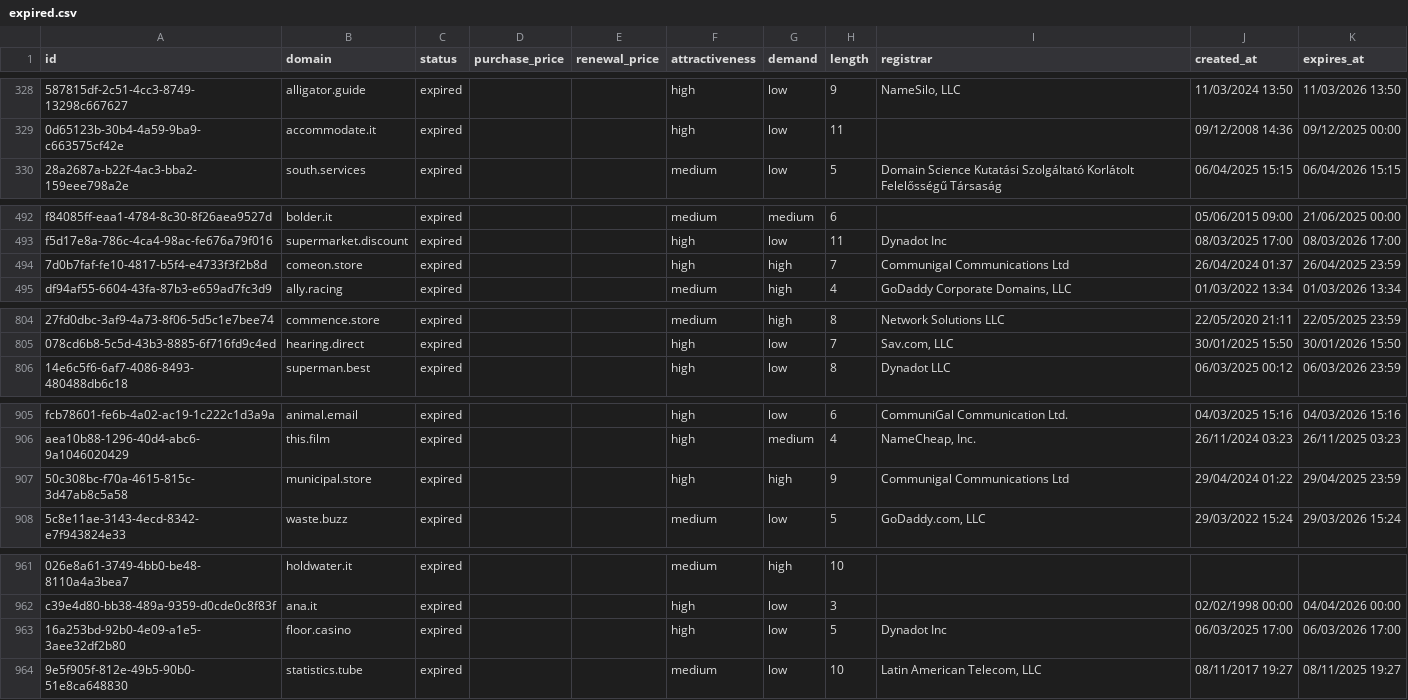
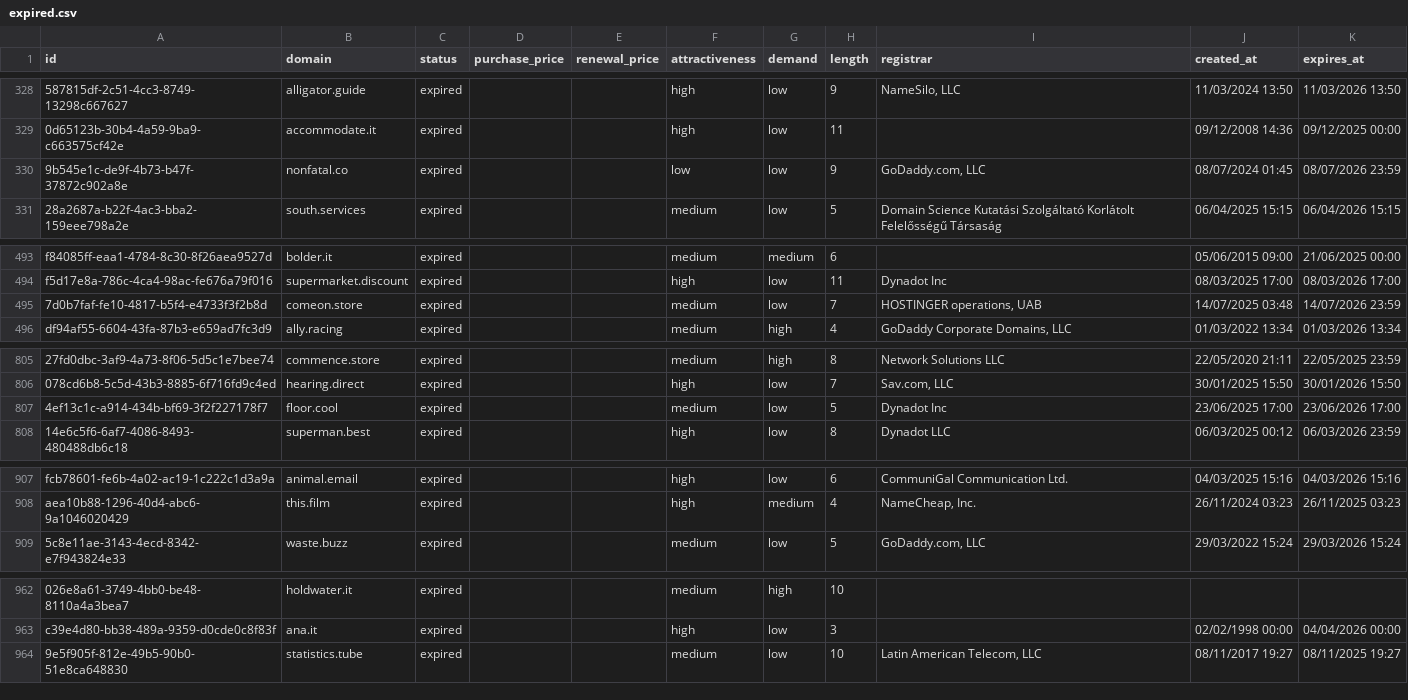
Before and after one commit to UniqueDomains/expired-oneword-domains, a CSV file: expired.csv, drawn as a sheet; only a part is shown, gaps mark what is left out; removed rows and columns are numbered as before the commit, all else as after; the diff covers the shown part only; the diff names each change by its address in the sheet, - before the commit and + after, or states it on an @@ line.

Commit message:
Domains update

```diff
--- a/expired.csv
+++ b/expired.csv
+row 330: 9b545e1c-de9f-4b73-b47f-37872c902a8e | nonfatal.co | expired |  |  | low | low | 9 | GoDaddy.com, LLC | 08/07/2024 01:45 | 08/07/2026 23:59
-F495 (attractiveness): high
+F495 (attractiveness): medium
-G495 (demand): high
+G495 (demand): low
-I495 (registrar): Communigal Communications Ltd
+I495 (registrar): HOSTINGER operations, UAB
-J495 (created_at): 26/04/2024 01:37
+J495 (created_at): 14/07/2025 03:48
-K495 (expires_at): 26/04/2025 23:59
+K495 (expires_at): 14/07/2026 23:59
+row 807: 4ef13c1c-a914-434b-bf69-3f2f227178f7 | floor.cool | expired |  |  | medium | low | 5 | Dynadot Inc | 23/06/2025 17:00 | 23/06/2026 17:00
-row 907: 50c308bc-f70a-4615-815c-3d47ab8c5a58 | municipal.store | expired |  |  | high | high | 9 | Communigal Communications Ltd | 29/04/2024 01:22 | 29/04/2025 23:59
-row 963: 16a253bd-92b0-4e09-a1e5-3aee32df2b80 | floor.casino | expired |  |  | high | low | 5 | Dynadot Inc | 06/03/2025 17:00 | 06/03/2026 17:00
```
Also changed, not shown: 2 edited cells elsewhere in this file, 4 other files.
